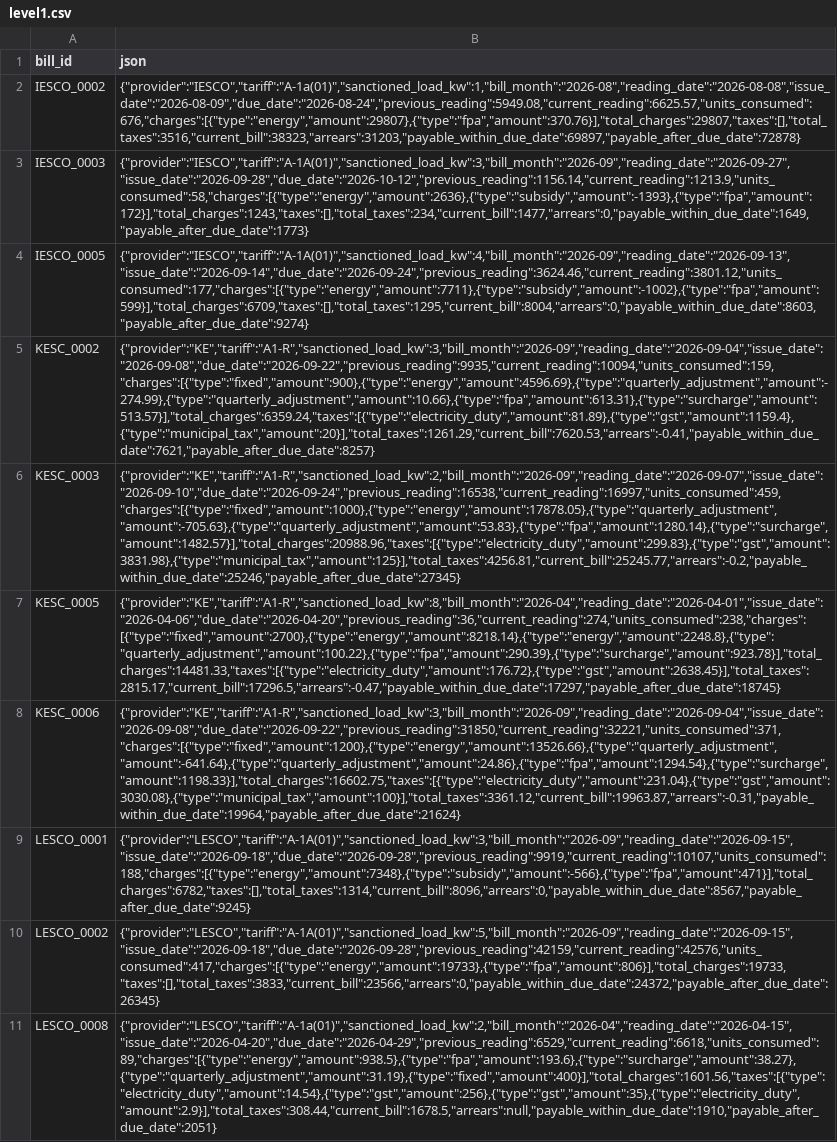
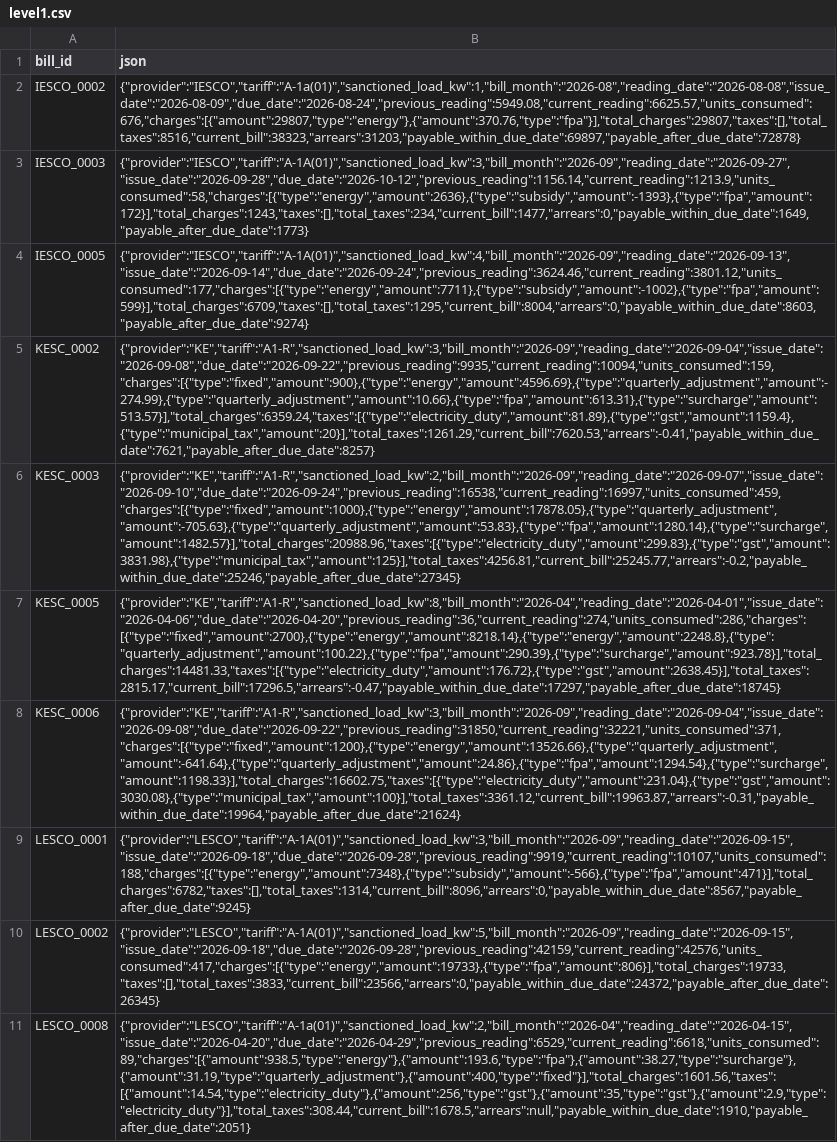
Before and after one commit to FatimaRana50/WTQ-Bill-Decoder, a CSV file: output/level1.csv, drawn as a sheet; the diff names each change by its address in the sheet, - before the commit and + after, or states it on an @@ line.

Commit message:
final code with outputs

```diff
--- a/output/level1.csv
+++ b/output/level1.csv
-B2 (json): {"provider":"IESCO","tariff":"A-1a(01)","sanctioned_load_kw":1,"bill_month":"2026-08","reading_date":"2026-08-08","issue_date":"2026-08-09","due_date":"2026-08-24","previous_reading":5949.08,"current_reading":6625.57,"units_consumed":676,"charges":[{"type":"energy","amount":29807},{"type":"fpa","amount":370.76}],"total_charges":29807,"taxes":[],"total_taxes":3516,"current_bill":38323,"arrears":31203,"payable_within_due_date":69897,"payable_after_due_date":72878}
+B2 (json): {"provider":"IESCO","tariff":"A-1a(01)","sanctioned_load_kw":1,"bill_month":"2026-08","reading_date":"2026-08-08","issue_date":"2026-08-09","due_date":"2026-08-24","previous_reading":5949.08,"current_reading":6625.57,"units_consumed":676,"charges":[{"amount":29807,"type":"energy"},{"amount":370.76,"type":"fpa"}],"total_charges":29807,"taxes":[],"total_taxes":8516,"current_bill":38323,"arrears":31203,"payable_within_due_date":69897,"payable_after_due_date":72878}
-B7 (json): {"provider":"KE","tariff":"A1-R","sanctioned_load_kw":8,"bill_month":"2026-04","reading_date":"2026-04-01","issue_date":"2026-04-06","due_date":"2026-04-20","previous_reading":36,"current_reading":274,"units_consumed":238,"charges":[{"type":"fixed","amount":2700},{"type":"energy","amount":8218.14},{"type":"energy","amount":2248.8},{"type":"quarterly_adjustment","amount":100.22},{"type":"fpa","amount":290.39},{"type":"surcharge","amount":923.78}],"total_charges":14481.33,"taxes":[{"type":"electricity_duty","amount":176.72},{"type":"gst","amount":2638.45}],"total_taxes":2815.17,"current_bill":17296.5,"arrears":-0.47,"payable_within_due_date":17297,"payable_after_due_date":18745}
+B7 (json): {"provider":"KE","tariff":"A1-R","sanctioned_load_kw":8,"bill_month":"2026-04","reading_date":"2026-04-01","issue_date":"2026-04-06","due_date":"2026-04-20","previous_reading":36,"current_reading":274,"units_consumed":286,"charges":[{"type":"fixed","amount":2700},{"type":"energy","amount":8218.14},{"type":"energy","amount":2248.8},{"type":"quarterly_adjustment","amount":100.22},{"type":"fpa","amount":290.39},{"type":"surcharge","amount":923.78}],"total_charges":14481.33,"taxes":[{"type":"electricity_duty","amount":176.72},{"type":"gst","amount":2638.45}],"total_taxes":2815.17,"current_bill":17296.5,"arrears":-0.47,"payable_within_due_date":17297,"payable_after_due_date":18745}
-B11 (json): {"provider":"LESCO","tariff":"A-1a(01)","sanctioned_load_kw":2,"bill_month":"2026-04","reading_date":"2026-04-15","issue_date":"2026-04-20","due_date":"2026-04-29","previous_reading":6529,"current_reading":6618,"units_consumed":89,"charges":[{"type":"energy","amount":938.5},{"type":"fpa","amount":193.6},{"type":"surcharge","amount":38.27},{"type":"quarterly_adjustment","amount":31.19},{"type":"fixed","amount":400}],"total_charges":1601.56,"taxes":[{"type":"electricity_duty","amount":14.54},{"type":"gst","amount":256},{"type":"gst","amount":35},{"type":"electricity_duty","amount":2.9}],"total_taxes":308.44,"current_bill":1678.5,"arrears":null,"payable_within_due_date":1910,"payable_after_due_date":2051}
+B11 (json): {"provider":"LESCO","tariff":"A-1a(01)","sanctioned_load_kw":2,"bill_month":"2026-04","reading_date":"2026-04-15","issue_date":"2026-04-20","due_date":"2026-04-29","previous_reading":6529,"current_reading":6618,"units_consumed":89,"charges":[{"amount":938.5,"type":"energy"},{"amount":193.6,"type":"fpa"},{"amount":38.27,"type":"surcharge"},{"amount":31.19,"type":"quarterly_adjustment"},{"amount":400,"type":"fixed"}],"total_charges":1601.56,"taxes":[{"amount":14.54,"type":"electricity_duty"},{"amount":256,"type":"gst"},{"amount":35,"type":"gst"},{"amount":2.9,"type":"electricity_duty"}],"total_taxes":308.44,"current_bill":1678.5,"arrears":null,"payable_within_due_date":1910,"payable_after_due_date":2051}
```
Also changed, not shown: 20 other files.
